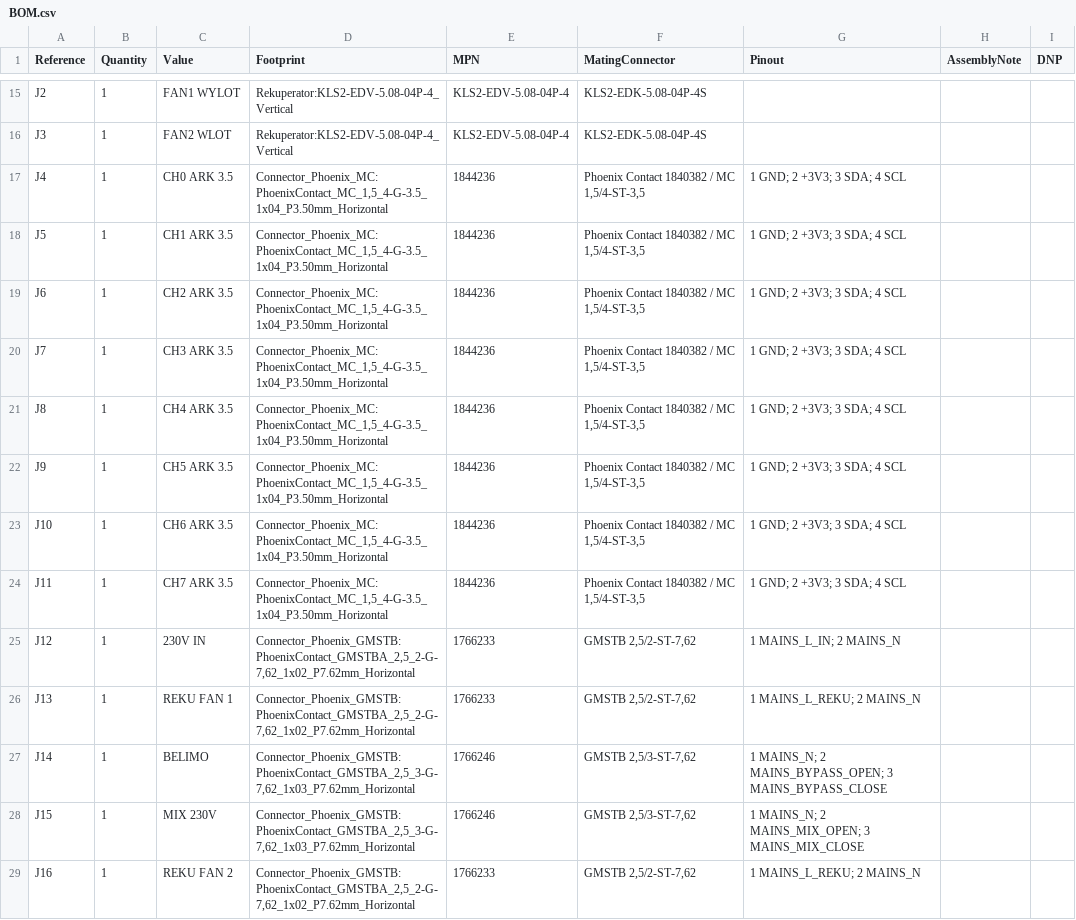
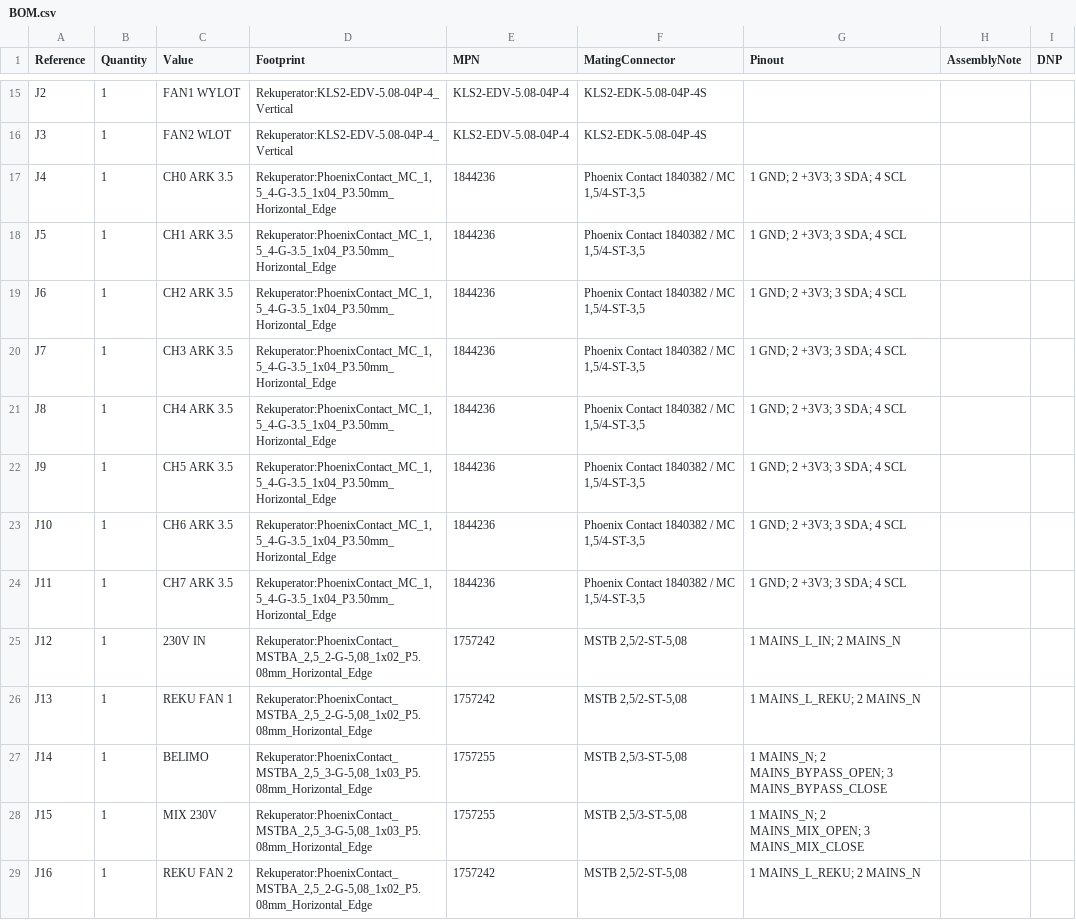
Before and after one commit to Saur0o0n/OpenReku, a CSV file: PCB/BOM.csv, drawn as a sheet; only a part is shown, gaps mark what is left out; the diff covers the shown part only; the diff names each change by its address in the sheet, - before the commit and + after, or states it on an @@ line.

```diff
--- a/PCB/BOM.csv
+++ b/PCB/BOM.csv
-D17:D24 (Footprint): Connector_Phoenix_MC:PhoenixContact_MC_1,5_4-G-3.5_1x04_P3.50mm_Horizontal
+D17:D24 (Footprint): Rekuperator:PhoenixContact_MC_1,5_4-G-3.5_1x04_P3.50mm_Horizontal_Edge
-D25:D26 (Footprint): Connector_Phoenix_GMSTB:PhoenixContact_GMSTBA_2,5_2-G-7,62_1x02_P7.62mm_Horizontal
+D25:D26 (Footprint): Rekuperator:PhoenixContact_MSTBA_2,5_2-G-5,08_1x02_P5.08mm_Horizontal_Edge
-E25:E26 (MPN): 1766233
+E25:E26 (MPN): 1757242
-F25:F26 (MatingConnector): GMSTB 2,5/2-ST-7,62
+F25:F26 (MatingConnector): MSTB 2,5/2-ST-5,08
-D27:D28 (Footprint): Connector_Phoenix_GMSTB:PhoenixContact_GMSTBA_2,5_3-G-7,62_1x03_P7.62mm_Horizontal
+D27:D28 (Footprint): Rekuperator:PhoenixContact_MSTBA_2,5_3-G-5,08_1x03_P5.08mm_Horizontal_Edge
-E27:E28 (MPN): 1766246
+E27:E28 (MPN): 1757255
-F27:F28 (MatingConnector): GMSTB 2,5/3-ST-7,62
+F27:F28 (MatingConnector): MSTB 2,5/3-ST-5,08
-D29 (Footprint): Connector_Phoenix_GMSTB:PhoenixContact_GMSTBA_2,5_2-G-7,62_1x02_P7.62mm_Horizontal
+D29 (Footprint): Rekuperator:PhoenixContact_MSTBA_2,5_2-G-5,08_1x02_P5.08mm_Horizontal_Edge
-E29 (MPN): 1766233
+E29 (MPN): 1757242
-F29 (MatingConnector): GMSTB 2,5/2-ST-7,62
+F29 (MatingConnector): MSTB 2,5/2-ST-5,08
```
Also changed, not shown: 15 edited cells elsewhere in this file, 14 other files.
